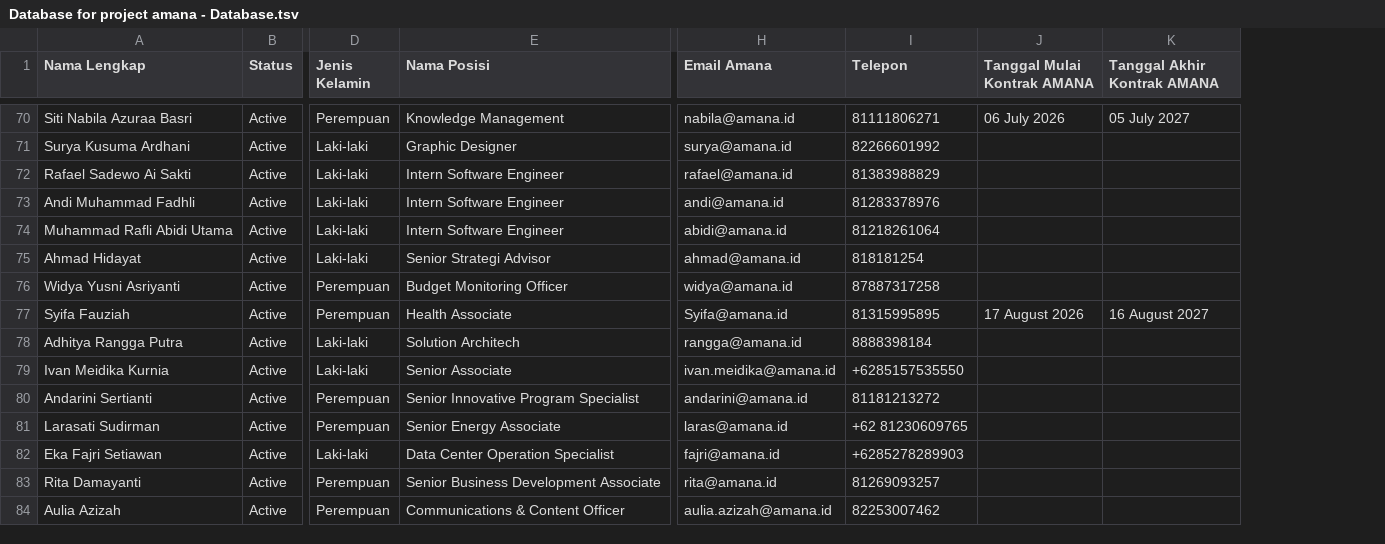
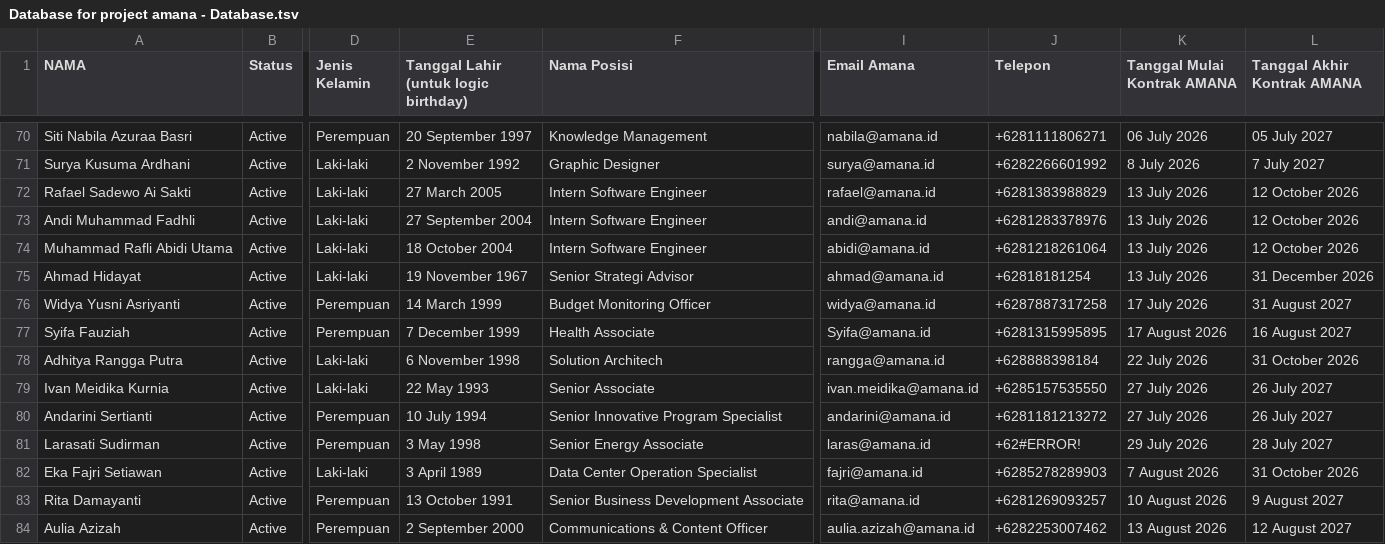
Before and after one commit to amana-intern/hrmanagement, a TSV file: guide/Database for project amana - Database.tsv, drawn as a sheet; only a part is shown, gaps mark what is left out; addresses are those after the commit; the diff covers the shown part only; the diff names each change by its address in the sheet, - before the commit and + after, or states it on an @@ line.

Commit message:
feat: sinkronisasi tanggal kontrak 84 karyawan dari TSV, format tanggal human-readable, konsistensi modal cuti, perbaikan tsconfig & seed data, kirim email notifikasi ke partner/OPS saat cuti & payment submit

```diff
--- a/guide/Database for project amana - Database.tsv
+++ b/guide/Database for project amana - Database.tsv
+column E, row 1: Tanggal Lahir (untuk logic birthday); rows 70-84: 20 September 1997 | 2 November 1992 | 27 March 2005 | 27 September 2004 | 18 October 2004 | 19 November 1967 | 14 March 1999 | 7 December 1999 | 6 November 1998 | 22 May 1993 | 10 July 1994 | 3 May 1998 | 3 April 1989 | 13 October 1991 | 2 September 2000
-A1: Nama Lengkap
+A1: NAMA
-J70 (Telepon): 81111806271
+J70 (Telepon): +6281111806271
-J71 (Telepon): 82266601992
+J71 (Telepon): +6282266601992
-K71 (Tanggal Mulai Kontrak AMANA): (empty)
+K71 (Tanggal Mulai Kontrak AMANA): 8 July 2026
-L71 (Tanggal Akhir Kontrak AMANA): (empty)
+L71 (Tanggal Akhir Kontrak AMANA): 7 July 2027
-J72 (Telepon): 81383988829
+J72 (Telepon): +6281383988829
-K72:K75 (Tanggal Mulai Kontrak AMANA): (empty)
+K72:K75 (Tanggal Mulai Kontrak AMANA): 13 July 2026
-L72:L74 (Tanggal Akhir Kontrak AMANA): (empty)
+L72:L74 (Tanggal Akhir Kontrak AMANA): 12 October 2026
-J73 (Telepon): 81283378976
+J73 (Telepon): +6281283378976
-J74 (Telepon): 81218261064
+J74 (Telepon): +6281218261064
-J75 (Telepon): 818181254
+J75 (Telepon): +62818181254
-L75 (Tanggal Akhir Kontrak AMANA): (empty)
+L75 (Tanggal Akhir Kontrak AMANA): 31 December 2026
-J76 (Telepon): 87887317258
+J76 (Telepon): +6287887317258
-K76 (Tanggal Mulai Kontrak AMANA): (empty)
+K76 (Tanggal Mulai Kontrak AMANA): 17 July 2026
-L76 (Tanggal Akhir Kontrak AMANA): (empty)
+L76 (Tanggal Akhir Kontrak AMANA): 31 August 2027
-J77 (Telepon): 81315995895
+J77 (Telepon): +6281315995895
-J78 (Telepon): 8888398184
+J78 (Telepon): +628888398184
-K78 (Tanggal Mulai Kontrak AMANA): (empty)
+K78 (Tanggal Mulai Kontrak AMANA): 22 July 2026
-L78 (Tanggal Akhir Kontrak AMANA): (empty)
+L78 (Tanggal Akhir Kontrak AMANA): 31 October 2026
-K79:K80 (Tanggal Mulai Kontrak AMANA): (empty)
+K79:K80 (Tanggal Mulai Kontrak AMANA): 27 July 2026
-L79:L80 (Tanggal Akhir Kontrak AMANA): (empty)
+L79:L80 (Tanggal Akhir Kontrak AMANA): 26 July 2027
-J80 (Telepon): 81181213272
+J80 (Telepon): +6281181213272
-J81 (Telepon): +62 81230609765
+J81 (Telepon): +62#ERROR!
-K81 (Tanggal Mulai Kontrak AMANA): (empty)
+K81 (Tanggal Mulai Kontrak AMANA): 29 July 2026
-L81 (Tanggal Akhir Kontrak AMANA): (empty)
+L81 (Tanggal Akhir Kontrak AMANA): 28 July 2027
-K82 (Tanggal Mulai Kontrak AMANA): (empty)
+K82 (Tanggal Mulai Kontrak AMANA): 7 August 2026
-L82 (Tanggal Akhir Kontrak AMANA): (empty)
+L82 (Tanggal Akhir Kontrak AMANA): 31 October 2026
-J83 (Telepon): 81269093257
+J83 (Telepon): +6281269093257
-K83 (Tanggal Mulai Kontrak AMANA): (empty)
+K83 (Tanggal Mulai Kontrak AMANA): 10 August 2026
-L83 (Tanggal Akhir Kontrak AMANA): (empty)
+L83 (Tanggal Akhir Kontrak AMANA): 9 August 2027
-J84 (Telepon): 82253007462
+J84 (Telepon): +6282253007462
-K84 (Tanggal Mulai Kontrak AMANA): (empty)
+K84 (Tanggal Mulai Kontrak AMANA): 13 August 2026
-L84 (Tanggal Akhir Kontrak AMANA): (empty)
+L84 (Tanggal Akhir Kontrak AMANA): 12 August 2027
```
Also changed, not shown: 99 edited cells elsewhere in this file, 14 other files.
